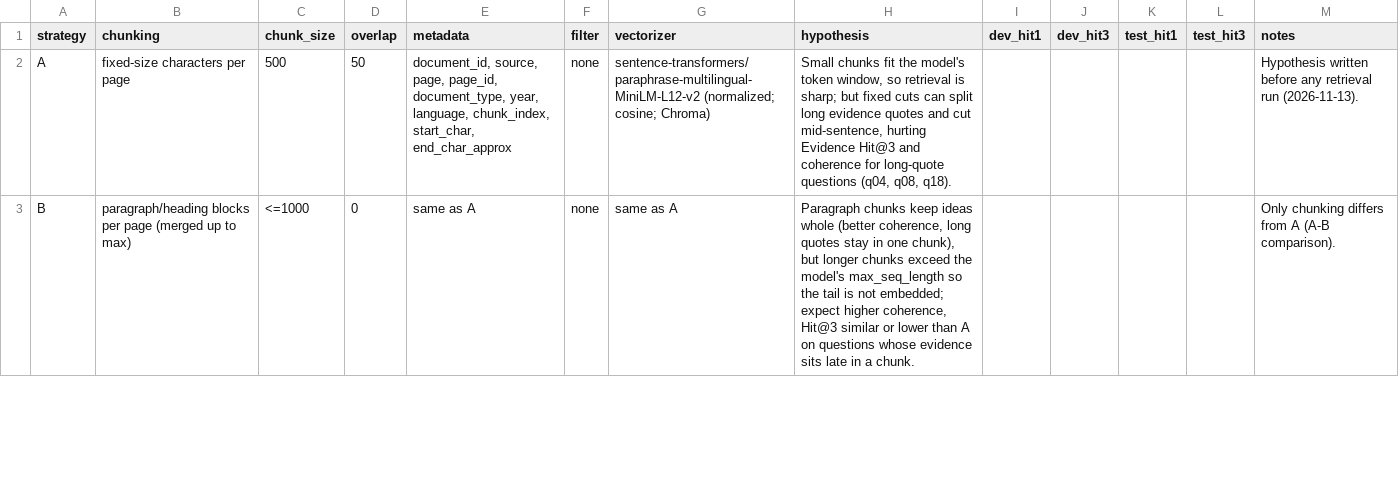
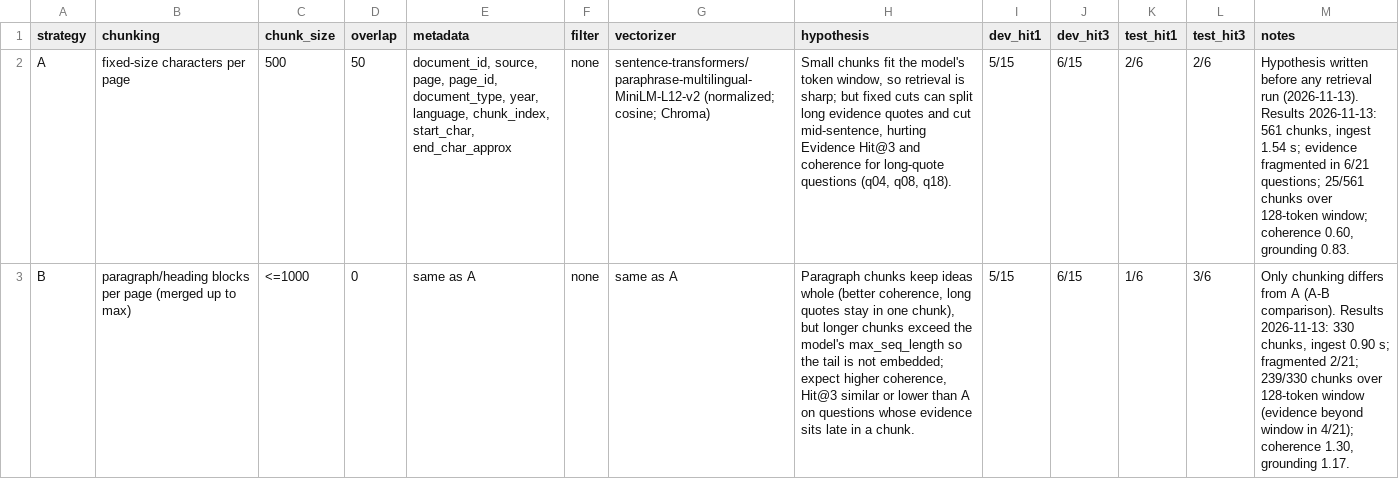
Before and after one commit to kynnnS/K5-L3A-DAY06-2A202603600-DataIngestion, a CSV file: artifacts/experiment_log.csv, drawn as a sheet; only a part is shown; the diff covers the shown part only; the diff names each change by its address in the sheet, - before the commit and + after, or states it on an @@ line.

```diff
--- a/artifacts/experiment_log.csv
+++ b/artifacts/experiment_log.csv
-I2:I3 (dev_hit1): (empty)
+I2:I3 (dev_hit1): 5/15
-J2:J3 (dev_hit3): (empty)
+J2:J3 (dev_hit3): 6/15
-K2 (test_hit1): (empty)
+K2 (test_hit1): 2/6
-L2 (test_hit3): (empty)
+L2 (test_hit3): 2/6
-M2 (notes): …run (2026-11-13).
+M2 (notes): …run (2026-11-13). Results 2026-11-13: 561 chunks, ingest 1.54 s; evidence fragmented in 6/21 questions; 25/561 chunks over 128-token window; coherence 0.60, grounding 0.83.
-K3 (test_hit1): (empty)
+K3 (test_hit1): 1/6
-L3 (test_hit3): (empty)
+L3 (test_hit3): 3/6
-M3 (notes): …(A-B comparison).
+M3 (notes): …(A-B comparison). Results 2026-11-13: 330 chunks, ingest 0.90 s; fragmented 2/21; 239/330 chunks over 128-token window (evidence beyond window in 4/21); coherence 1.30, grounding 1.17.
```
Also changed, not shown: 5 edited cells elsewhere in this file, 20 other files.
